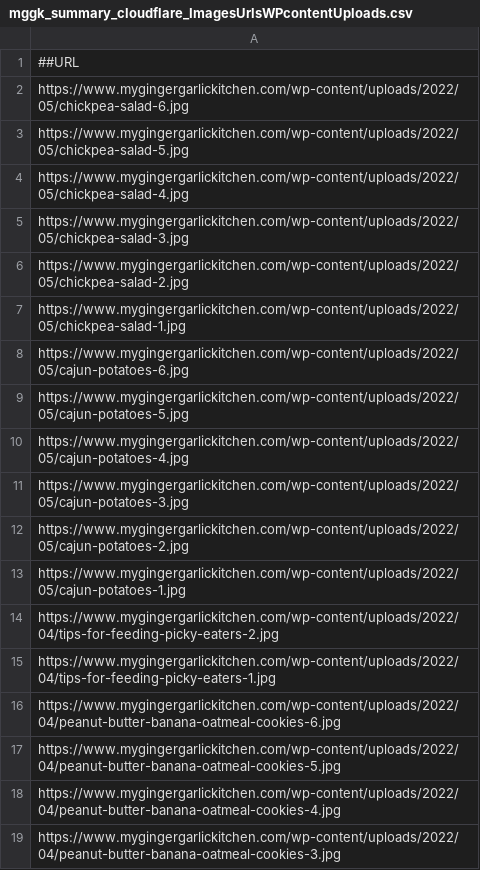
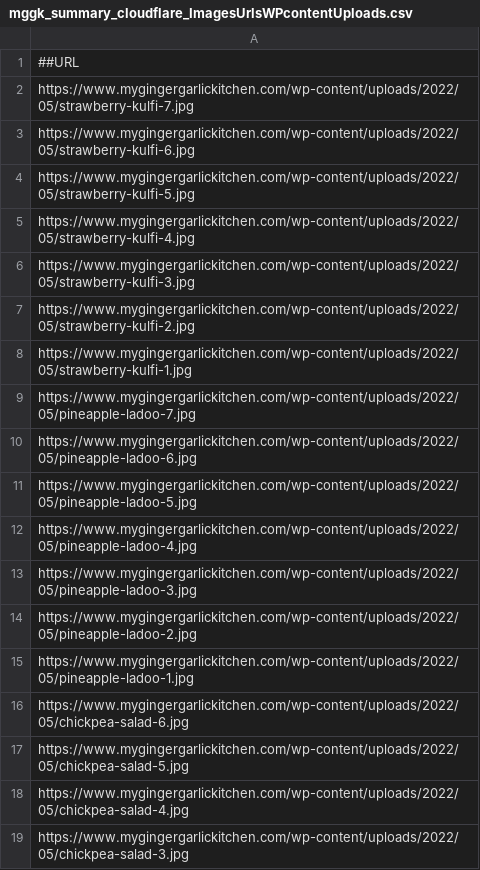
Before and after one commit to abhishek-paliwal/PROJECTS-REACTJS, a CSV file: app-mggk01-image-finder/src/data/data_in/mggk_summary_cloudflare_ImagesUrlsWPcontentUploads.csv, drawn as a sheet; only a part is shown; the shorter side is filled out with more unchanged rows; the diff names each change by its address in the sheet, - before the commit and + after, or states it on an @@ line.

```diff
--- a/app-mggk01-image-finder/src/data/data_in/mggk_summary_cloudflare_ImagesUrlsWPcontentUploads.csv
+++ b/app-mggk01-image-finder/src/data/data_in/mggk_summary_cloudflare_ImagesUrlsWPcontentUploads.csv
+row 2: https://www.mygingergarlickitchen.com/wp-content/uploads/2022/05/strawberry-kulfi-7.jpg
+row 3: https://www.mygingergarlickitchen.com/wp-content/uploads/2022/05/strawberry-kulfi-6.jpg
+row 4: https://www.mygingergarlickitchen.com/wp-content/uploads/2022/05/strawberry-kulfi-5.jpg
+row 5: https://www.mygingergarlickitchen.com/wp-content/uploads/2022/05/strawberry-kulfi-4.jpg
+row 6: https://www.mygingergarlickitchen.com/wp-content/uploads/2022/05/strawberry-kulfi-3.jpg
+row 7: https://www.mygingergarlickitchen.com/wp-content/uploads/2022/05/strawberry-kulfi-2.jpg
+row 8: https://www.mygingergarlickitchen.com/wp-content/uploads/2022/05/strawberry-kulfi-1.jpg
+row 9: https://www.mygingergarlickitchen.com/wp-content/uploads/2022/05/pineapple-ladoo-7.jpg
+row 10: https://www.mygingergarlickitchen.com/wp-content/uploads/2022/05/pineapple-ladoo-6.jpg
+row 11: https://www.mygingergarlickitchen.com/wp-content/uploads/2022/05/pineapple-ladoo-5.jpg
+row 12: https://www.mygingergarlickitchen.com/wp-content/uploads/2022/05/pineapple-ladoo-4.jpg
+row 13: https://www.mygingergarlickitchen.com/wp-content/uploads/2022/05/pineapple-ladoo-3.jpg
+row 14: https://www.mygingergarlickitchen.com/wp-content/uploads/2022/05/pineapple-ladoo-2.jpg
+row 15: https://www.mygingergarlickitchen.com/wp-content/uploads/2022/05/pineapple-ladoo-1.jpg
```
Also changed, not shown: 3 other files.
